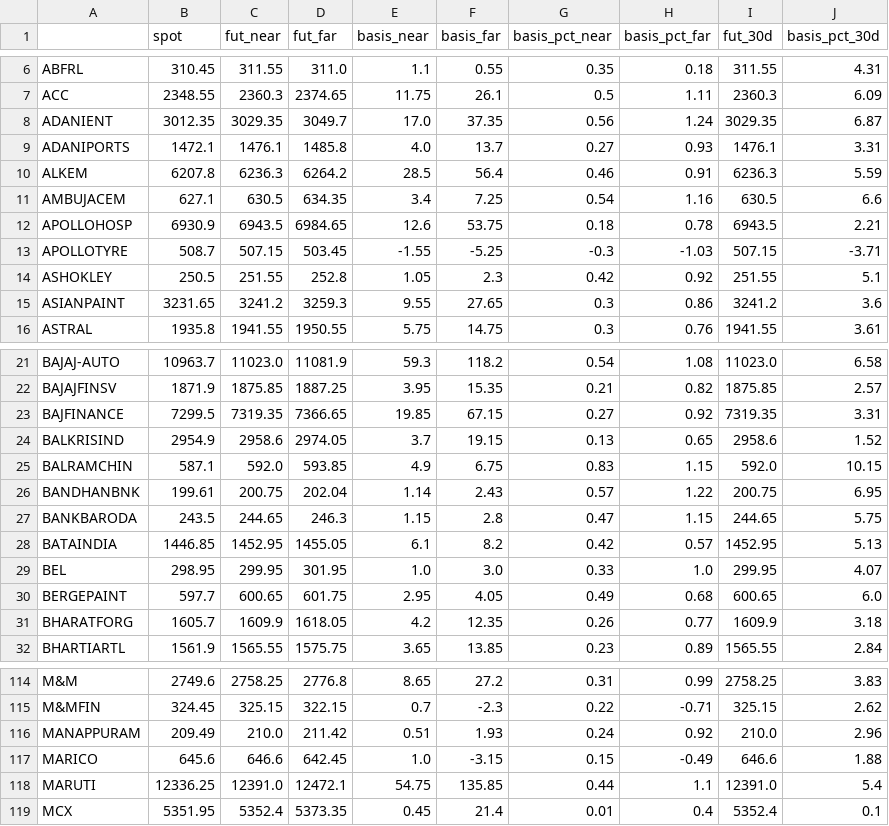
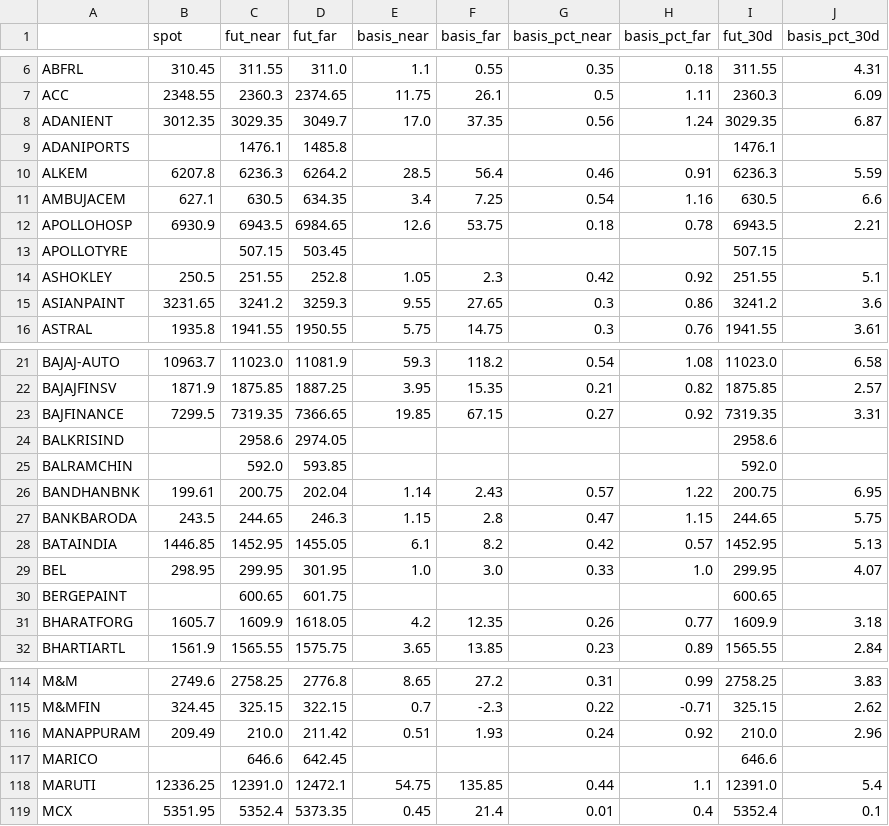
Before and after one commit to varunsrik/streamlit-test, a CSV file: backwardation_table.csv, drawn as a sheet; only a part is shown, gaps mark what is left out; the diff covers the shown part only.

Commit message:
Add processed data for September 4, 2024

```diff
--- a/backwardation_table.csv
+++ b/backwardation_table.csv
@@ -8,3 +8,3 @@ ACC,2348.55,2360.3,2374.65,11.75,26.1,0.5,1.11,2360.3,6.09
 ADANIENT,3012.35,3029.35,3049.7,17.0,37.35,0.56,1.24,3029.35,6.87
-ADANIPORTS,1472.1,1476.1,1485.8,4.0,13.7,0.27,0.93,1476.1,3.31
+ADANIPORTS,,1476.1,1485.8,,,,,1476.1,
 ALKEM,6207.8,6236.3,6264.2,28.5,56.4,0.46,0.91,6236.3,5.59
@@ -12,3 +12,3 @@ AMBUJACEM,627.1,630.5,634.35,3.4,7.25,0.54,1.16,630.5,6.6
 APOLLOHOSP,6930.9,6943.5,6984.65,12.6,53.75,0.18,0.78,6943.5,2.21
-APOLLOTYRE,508.7,507.15,503.45,-1.55,-5.25,-0.3,-1.03,507.15,-3.71
+APOLLOTYRE,,507.15,503.45,,,,,507.15,
 ASHOKLEY,250.5,251.55,252.8,1.05,2.3,0.42,0.92,251.55,5.1
@@ -23,4 +23,4 @@ BAJAJFINSV,1871.9,1875.85,1887.25,3.95,15.35,0.21,0.82,1875.85,2.57
 BAJFINANCE,7299.5,7319.35,7366.65,19.85,67.15,0.27,0.92,7319.35,3.31
-BALKRISIND,2954.9,2958.6,2974.05,3.7,19.15,0.13,0.65,2958.6,1.52
-BALRAMCHIN,587.1,592.0,593.85,4.9,6.75,0.83,1.15,592.0,10.15
+BALKRISIND,,2958.6,2974.05,,,,,2958.6,
+BALRAMCHIN,,592.0,593.85,,,,,592.0,
 BANDHANBNK,199.61,200.75,202.04,1.14,2.43,0.57,1.22,200.75,6.95
@@ -29,3 +29,3 @@ BATAINDIA,1446.85,1452.95,1455.05,6.1,8.2,0.42,0.57,1452.95,5.13
 BEL,298.95,299.95,301.95,1.0,3.0,0.33,1.0,299.95,4.07
-BERGEPAINT,597.7,600.65,601.75,2.95,4.05,0.49,0.68,600.65,6.0
+BERGEPAINT,,600.65,601.75,,,,,600.65,
 BHARATFORG,1605.7,1609.9,1618.05,4.2,12.35,0.26,0.77,1609.9,3.18
@@ -116,3 +116,3 @@ M&MFIN,324.45,325.15,322.15,0.7,-2.3,0.22,-0.71,325.15,2.62
 MANAPPURAM,209.49,210.0,211.42,0.51,1.93,0.24,0.92,210.0,2.96
-MARICO,645.6,646.6,642.45,1.0,-3.15,0.15,-0.49,646.6,1.88
+MARICO,,646.6,642.45,,,,,646.6,
 MARUTI,12336.25,12391.0,12472.1,54.75,135.85,0.44,1.1,12391.0,5.4
```
Also changed, not shown: 66 edited cells elsewhere in this file, industry_sub_Capital Goods_table.csv, industry_sub_Healthcare_table.csv, 22 other files.
